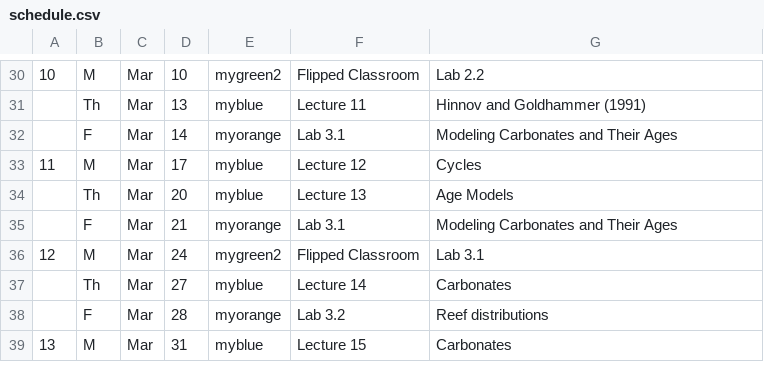
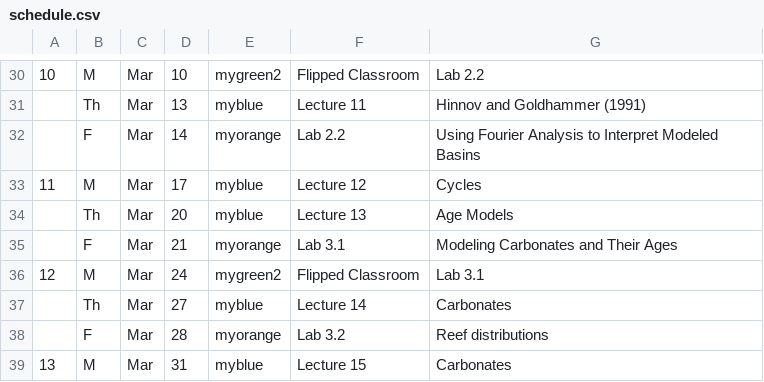
Before and after one commit to blakedyer/eos423-public, a CSV file: Outline/tables/schedule.csv, drawn as a sheet; only a part is shown, gaps mark what is left out.

```diff
--- a/Outline/tables/schedule.csv
+++ b/Outline/tables/schedule.csv
@@ -31,3 +31,3 @@
 ,Th,Mar,13,myblue,Lecture 11,Hinnov and Goldhammer (1991)
-,F,Mar,14,myorange,Lab 3.1,Modeling Carbonates and Their Ages
+,F,Mar,14,myorange,Lab 2.2,Using Fourier Analysis to Interpret Modeled Basins
 11,M,Mar,17,myblue,Lecture 12,Cycles
```
Also changed, not shown: 8 other files.
